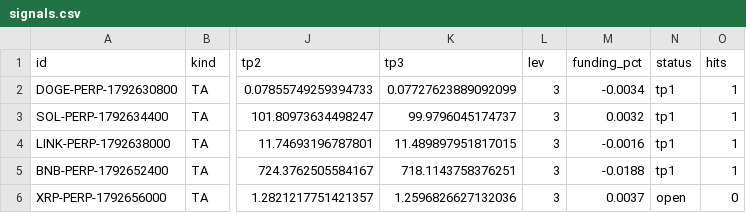
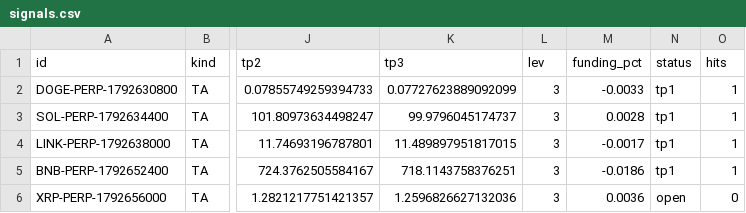
Before and after one commit to GoviGovi1/signals, a CSV file: signals.csv, drawn as a sheet; only a part is shown, gaps mark what is left out; the diff names each change by its address in the sheet, - before the commit and + after, or states it on an @@ line.

```diff
--- a/signals.csv
+++ b/signals.csv
-M2 (funding_pct): -0.0034
+M2 (funding_pct): -0.0033
-M3 (funding_pct): 0.0032
+M3 (funding_pct): 0.0028
-M4 (funding_pct): -0.0016
+M4 (funding_pct): -0.0017
-M5 (funding_pct): -0.0188
+M5 (funding_pct): -0.0186
-M6 (funding_pct): 0.0037
+M6 (funding_pct): 0.0036
```
Also changed, not shown: 3 other files.
